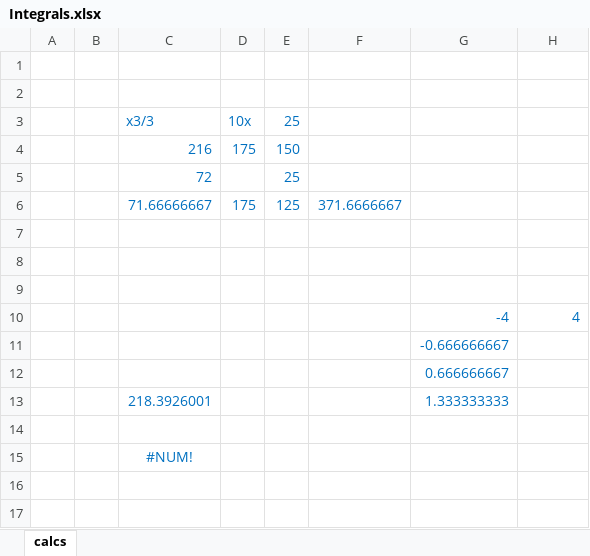
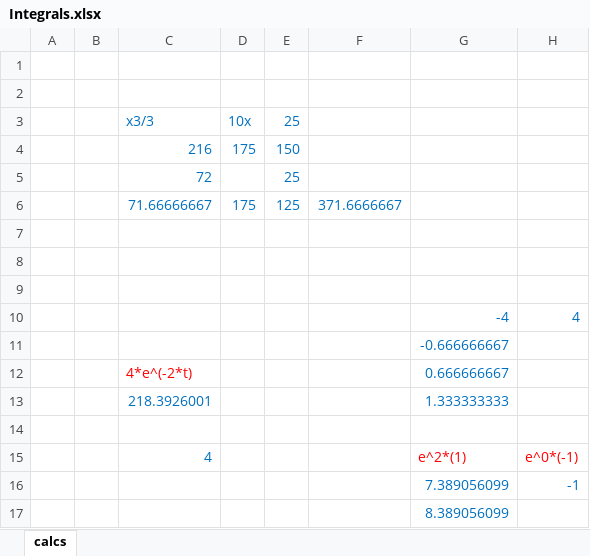
Before and after one commit to syedmeesamali/CourseraPlus, an Excel workbook: 8_CU_Program/3_Integrals/Integrals.xlsx, sheet calcs, drawn as a sheet; values as stored, in another font and other column widths than the file's, no borders; charts and pictures not drawn; removed rows and columns are numbered as before the commit, all else as after; the diff names each change by its address in the sheet, - before the commit and + after, or states it on an @@ line.

```diff
--- a/8_CU_Program/3_Integrals/Integrals.xlsx (sheet calcs)
+++ b/8_CU_Program/3_Integrals/Integrals.xlsx (sheet calcs)
-C12: (empty)
+C12: 4*e^(-2*t)
-row 15:  |  | #NUM!
+row 15:  |  | 4 |  |  |  | e^2*(1) | e^0*(-1)
+row 16:  |  |  |  |  |  | 7.389056099 | -1
+row 17:  |  |  |  |  |  | 8.389056099
```
Also changed, not shown: 2 other files.
